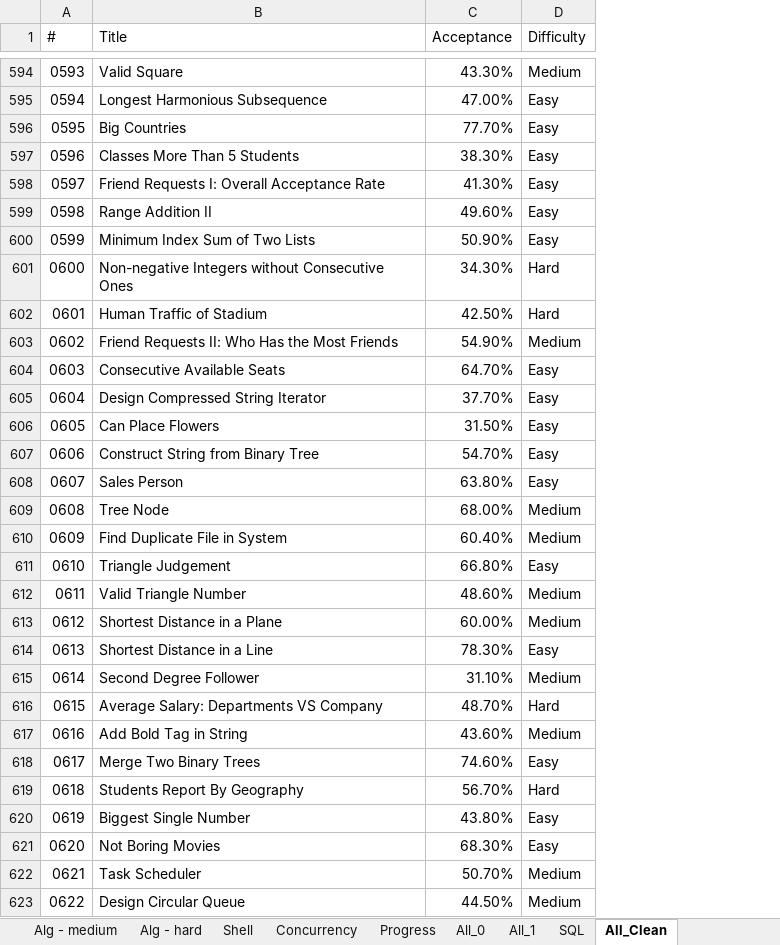
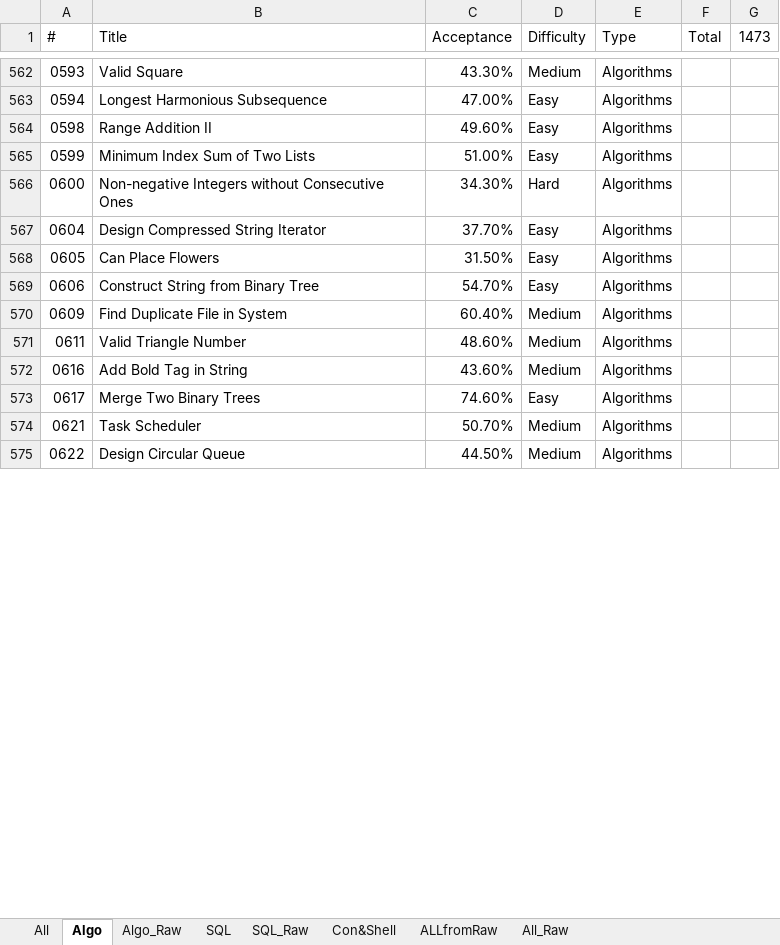
Before and after one commit to vwang0/Leetcode_Solutions, an Excel workbook: bkup/leetcode_progress.xlsx, sheet Algo, drawn as a sheet; only a part is shown, gaps mark what is left out; values as stored, in another font and other column widths than the file's, no cell formats; removed rows and columns are numbered as before the commit, all else as after; the diff covers the shown part only; the diff names each change by its address in the sheet, - before the commit and + after, or states it on an @@ line.

```diff
--- a/bkup/leetcode_progress.xlsx (sheet Algo)
+++ b/bkup/leetcode_progress.xlsx (sheet Algo)
-sheet tab: Concurrency
+sheet tab: ALLfromRaw
-sheet tab: All_1
+sheet tab: SQL_Raw
-sheet tab: All_Clean
+sheet tab: Algo
-sheet tab: Alg - medium
-sheet tab: Alg - hard
-sheet tab: Shell
-sheet tab: Progress
-sheet tab: All_0
+sheet tab: All
+sheet tab: Algo_Raw
+sheet tab: All_Raw
@@ sheet tab order changed: All | Algo | Algo_Raw | SQL | SQL_Raw | Con&Shell | ALLfromRaw | All_Raw @@
+column E (Type), rows 562-575: all Algorithms
+column F (Total), empty
+column G (1473), empty
-row 596: 0595 | Big Countries | 77.70% | Easy
-row 597: 0596 | Classes More Than 5 Students | 38.30% | Easy
-row 598: 0597 | Friend Requests I: Overall Acceptance Rate | 41.30% | Easy
-C565 (Acceptance): 50.90%
+C565 (Acceptance): 51.00%
-row 602: 0601 | Human Traffic of Stadium | 42.50% | Hard
-row 603: 0602 | Friend Requests II: Who Has the Most Friends | 54.90% | Medium
-row 604: 0603 | Consecutive Available Seats | 64.70% | Easy
-row 608: 0607 | Sales Person | 63.80% | Easy
-row 609: 0608 | Tree Node | 68.00% | Medium
-row 611: 0610 | Triangle Judgement | 66.80% | Easy
-row 613: 0612 | Shortest Distance in a Plane | 60.00% | Medium
-row 614: 0613 | Shortest Distance in a Line | 78.30% | Easy
-row 615: 0614 | Second Degree Follower | 31.10% | Medium
-row 616: 0615 | Average Salary: Departments VS Company | 48.70% | Hard
-row 619: 0618 | Students Report By Geography | 56.70% | Hard
-row 620: 0619 | Biggest Single Number | 43.80% | Easy
-row 621: 0620 | Not Boring Movies | 68.30% | Easy
```
Also changed, not shown: 4 added rows, 128 removed rows and 102 edited cells elsewhere in this sheet, sheet ALLfromRaw, sheet SQL_Raw, sheet Con&Shell, sheet SQL, other sheet tabs, cell formats, formulas that keep their value, 2 other files.
